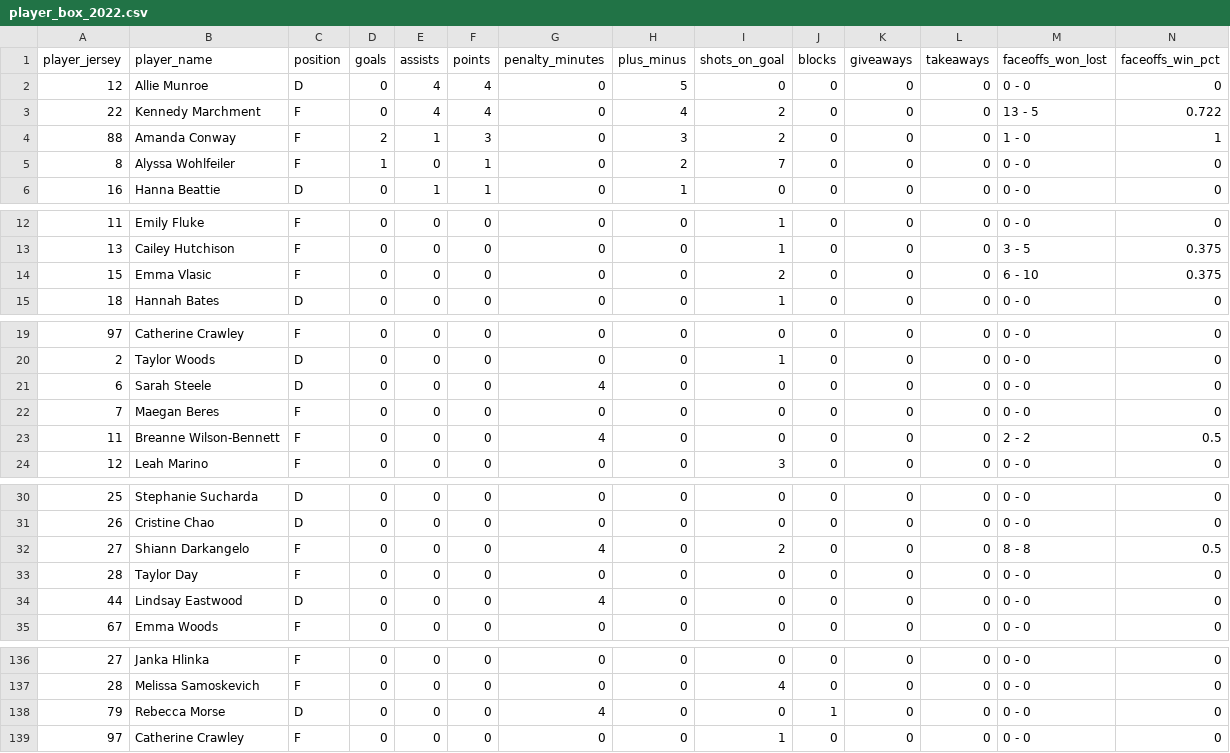
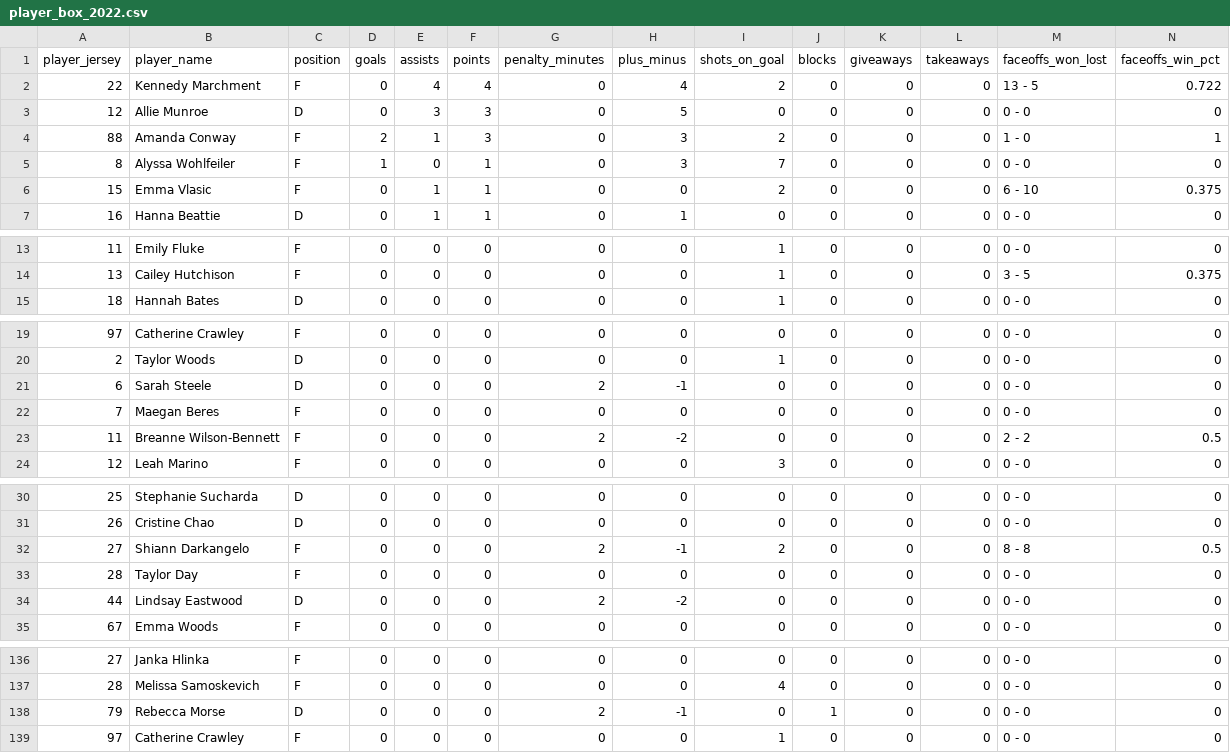
Before and after one commit to sportsdataverse/fastRhockey-data, a CSV file: phf/player_box/csv/player_box_2022.csv, drawn as a sheet; only a part is shown, gaps mark what is left out; removed rows and columns are numbered as before the commit, all else as after; rows hold the shown columns only; the diff names each change by its address in the sheet, - before the commit and + after, or states it on an @@ line.

```diff
--- a/phf/player_box/csv/player_box_2022.csv
+++ b/phf/player_box/csv/player_box_2022.csv
-row 2: 12 | Allie Munroe | D | 0 | 4 | 4 | 0 | 5 | 0 | 0 | 0 | 0 | 0 - 0 | 0
+row 3: 12 | Allie Munroe | D | 0 | 3 | 3 | 0 | 5 | 0 | 0 | 0 | 0 | 0 - 0 | 0
-H5 (plus_minus): 2
+H5 (plus_minus): 3
+row 6: 15 | Emma Vlasic | F | 0 | 1 | 1 | 0 | 0 | 2 | 0 | 0 | 0 | 6 - 10 | 0.375
-row 14: 15 | Emma Vlasic | F | 0 | 0 | 0 | 0 | 0 | 2 | 0 | 0 | 0 | 6 - 10 | 0.375
-G21 (penalty_minutes): 4
+G21 (penalty_minutes): 2
-H21 (plus_minus): 0
+H21 (plus_minus): -1
-G23 (penalty_minutes): 4
+G23 (penalty_minutes): 2
-H23 (plus_minus): 0
+H23 (plus_minus): -2
-G32 (penalty_minutes): 4
+G32 (penalty_minutes): 2
-H32 (plus_minus): 0
+H32 (plus_minus): -1
-G34 (penalty_minutes): 4
+G34 (penalty_minutes): 2
-H34 (plus_minus): 0
+H34 (plus_minus): -2
-G138 (penalty_minutes): 4
+G138 (penalty_minutes): 2
-H138 (plus_minus): 0
+H138 (plus_minus): -1
```
Also changed, not shown: nhl/schedules/csv/nhl_schedule_2022.csv, phf/phf_games_in_data_repo.csv, 40 other files.
